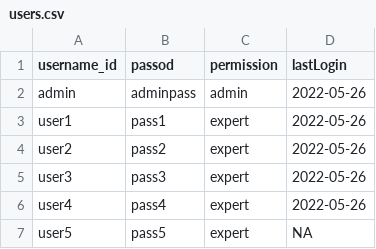
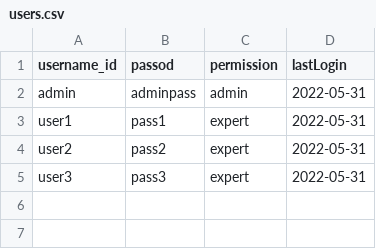
Before and after one commit to solDC/summariesApp, a CSV file: data/inputs/users.csv, drawn as a sheet.

```diff
--- a/data/inputs/users.csv
+++ b/data/inputs/users.csv
@@ -1,7 +1,5 @@
 "username_id","passod","permission","lastLogin"
-"admin","adminpass","admin","2022-05-26"
-"user1","pass1","expert","2022-05-26"
-"user2","pass2","expert","2022-05-26"
-"user3","pass3","expert","2022-05-26"
-"user4","pass4","expert","2022-05-26"
-"user5","pass5","expert",NA
+"admin","adminpass","admin","2022-05-31"
+"user1","pass1","expert","2022-05-31"
+"user2","pass2","expert","2022-05-31"
+"user3","pass3","expert","2022-05-31"
```
Also changed, not shown: data/inputs/conf.csv, 5 other files.
